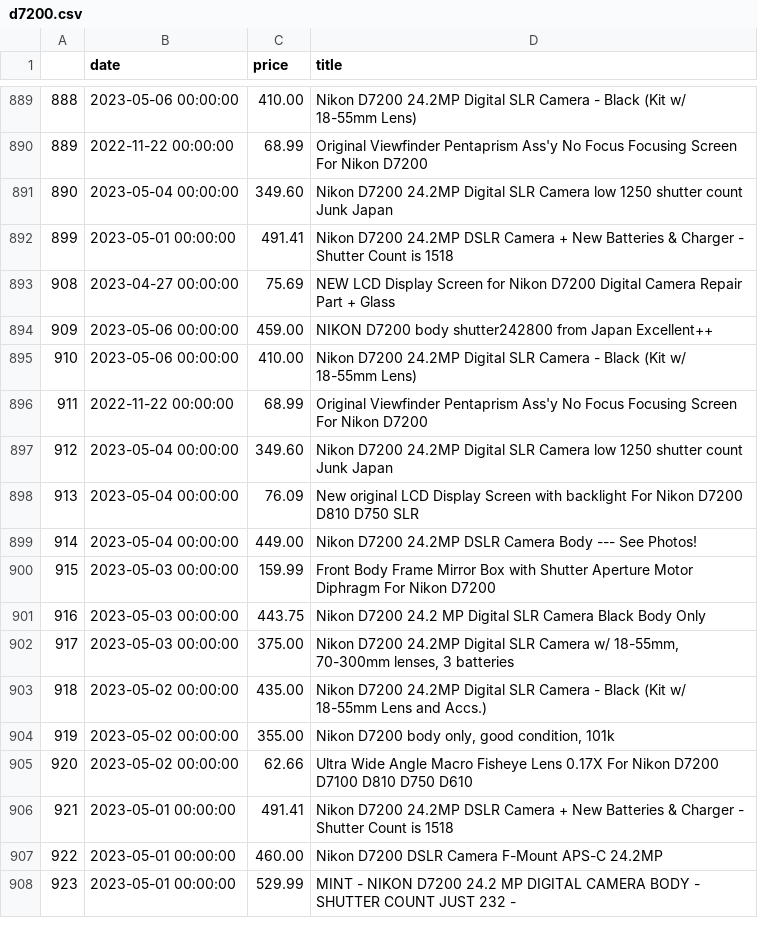
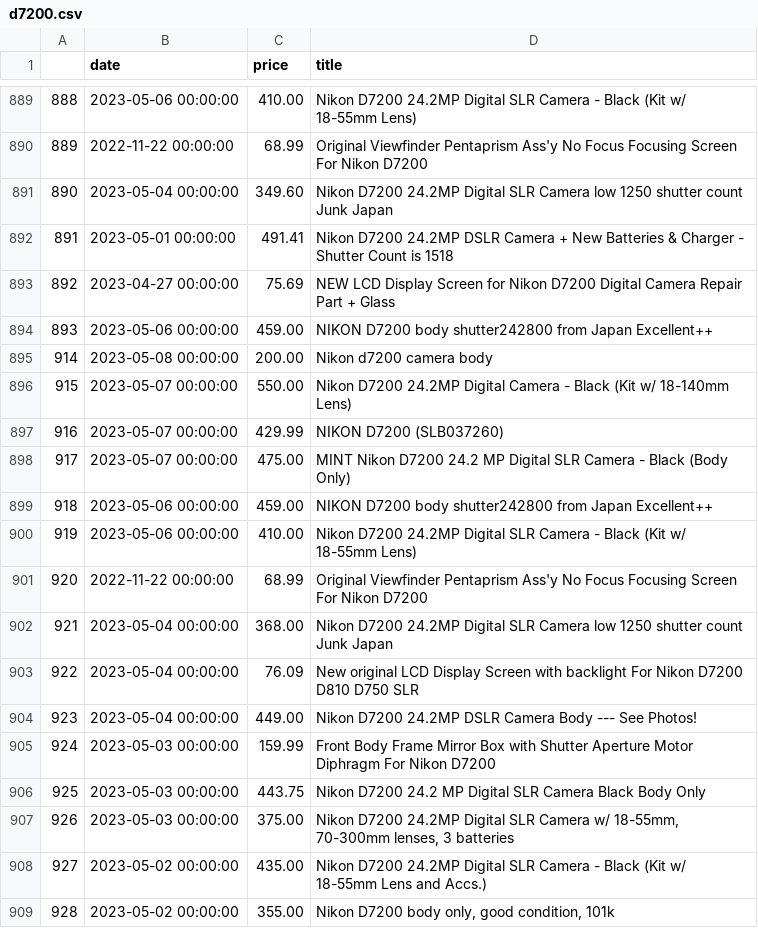
Before and after one commit to kobesar/ebaytracker, a CSV file: data/d7200.csv, drawn as a sheet; only a part is shown, gaps mark what is left out; the shorter side is filled out with more unchanged rows; removed rows and columns are numbered as before the commit, all else as after; the diff names each change by its address in the sheet, - before the commit and + after, or states it on an @@ line.

```diff
--- a/data/d7200.csv
+++ b/data/d7200.csv
@@ column A renumbered from row 892 down @@
+row 895: 914 | 2023-05-08 00:00:00 | 200.00 | Nikon d7200 camera body
+row 896: 915 | 2023-05-07 00:00:00 | 550.00 | Nikon D7200 24.2MP Digital Camera - Black (Kit w/ 18-140mm Lens)
+row 897: 916 | 2023-05-07 00:00:00 | 429.99 | NIKON D7200 (SLB037260)
+row 898: 917 | 2023-05-07 00:00:00 | 475.00 | MINT Nikon D7200 24.2 MP Digital SLR Camera - Black (Body Only)
+row 899: 918 | 2023-05-06 00:00:00 | 459.00 | NIKON D7200 body shutter242800 from Japan Excellent++
-row 897: 912 | 2023-05-04 00:00:00 | 349.60 | Nikon D7200 24.2MP Digital SLR Camera low 1250 shutter count Junk Japan
+row 902: 921 | 2023-05-04 00:00:00 | 368.00 | Nikon D7200 24.2MP Digital SLR Camera low 1250 shutter count Junk Japan
```
Also changed, not shown: data/full_data.csv, data/nikkor1024.csv, 1 other file.
